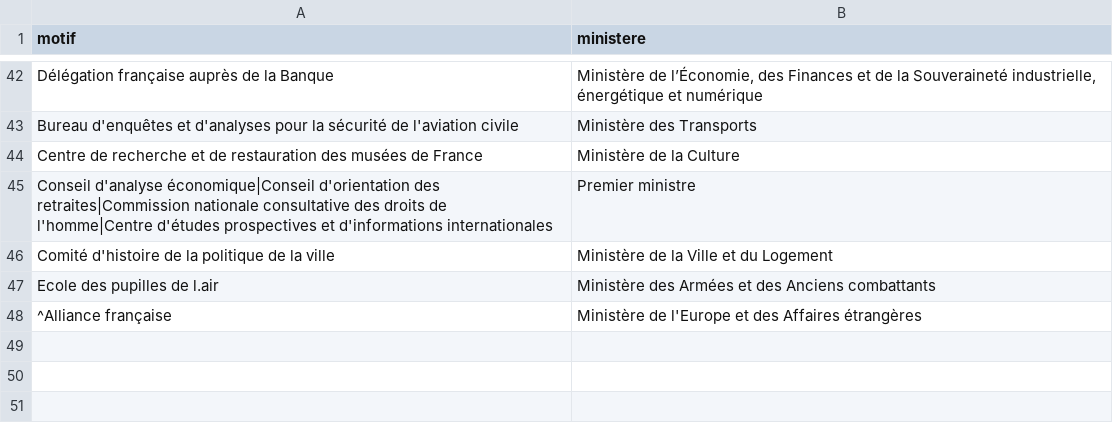
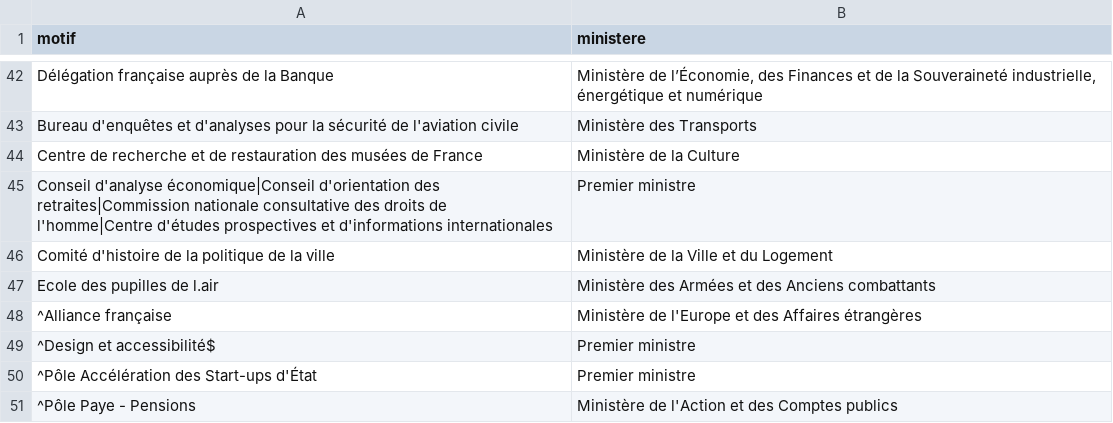
Before and after one commit to jbledevehat/graph-gouv-fr, a CSV file: config/tutelles.csv, drawn as a sheet; only a part is shown, gaps mark what is left out.

```diff
--- a/config/tutelles.csv
+++ b/config/tutelles.csv
@@ -48 +48,4 @@ Ecole des pupilles de l.air,Ministère des Armées et des Anciens combattants
 ^Alliance française,Ministère de l'Europe et des Affaires étrangères
+^Design et accessibilité$,Premier ministre
+^Pôle Accélération des Start-ups d'État,Premier ministre
+^Pôle Paye - Pensions,"Ministère de l'Action et des Comptes publics"
```
Also changed, not shown: config/rattachements.csv, 4 other files.
